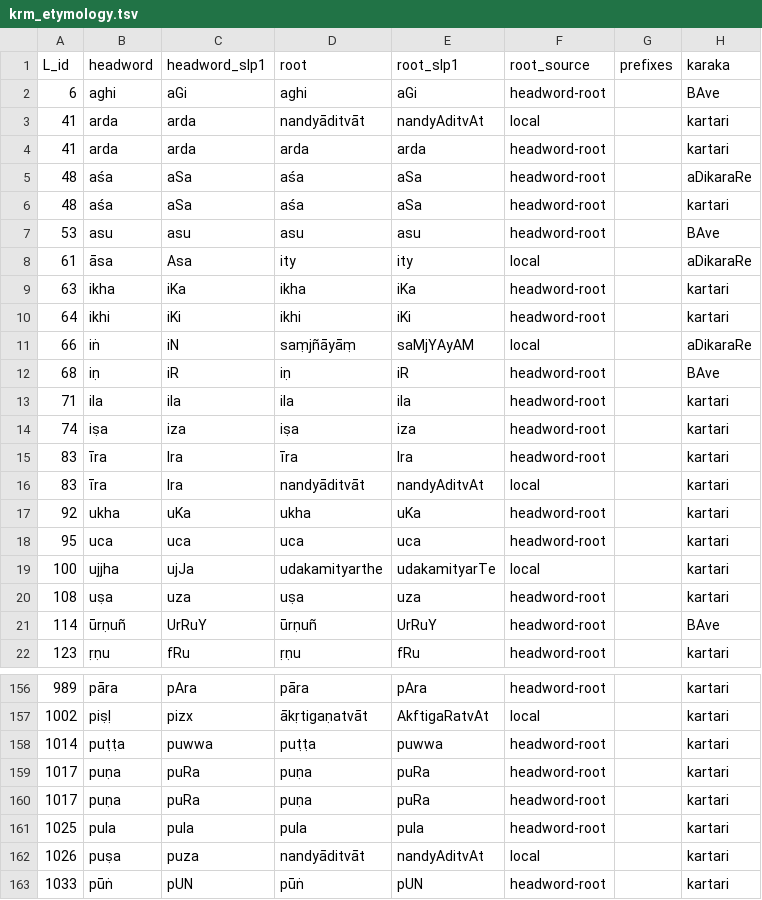
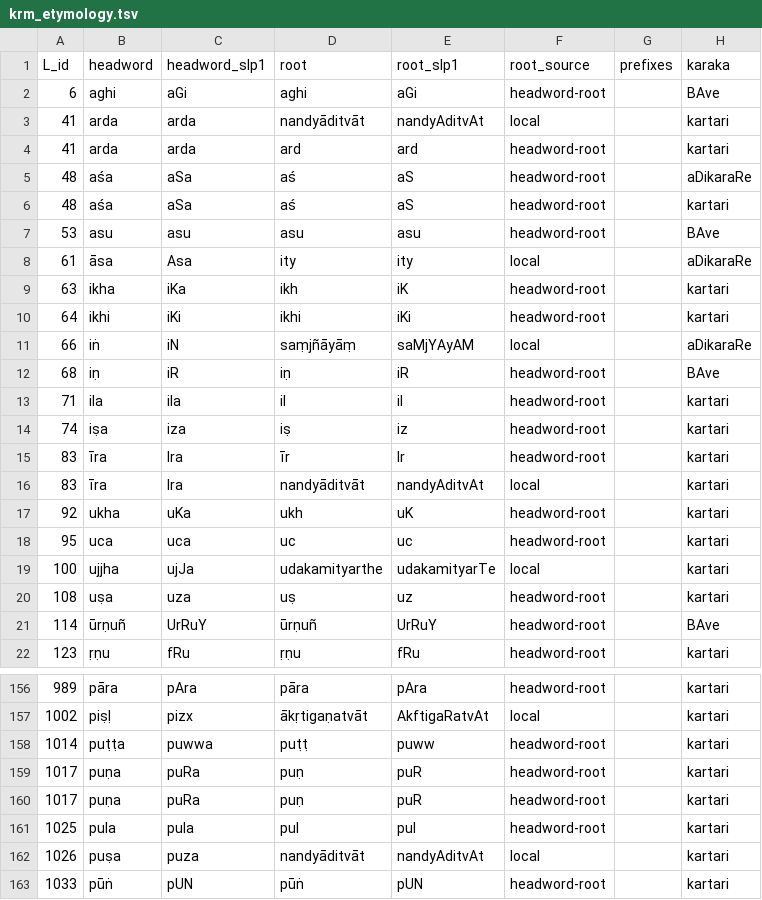
Before and after one commit to sanskrit-lexicon/csl-orig, a TSV file: v02/krm/krm_etymology.tsv, drawn as a sheet; only a part is shown, gaps mark what is left out; the diff covers the shown part only; the diff names each change by its address in the sheet, - before the commit and + after, or states it on an @@ line.

```diff
--- a/v02/krm/krm_etymology.tsv
+++ b/v02/krm/krm_etymology.tsv
-D4 (root): arda
+D4 (root): ard
-E4 (root_slp1): arda
+E4 (root_slp1): ard
-D5:D6 (root): aśa
+D5:D6 (root): aś
-E5:E6 (root_slp1): aSa
+E5:E6 (root_slp1): aS
-D9 (root): ikha
+D9 (root): ikh
-E9 (root_slp1): iKa
+E9 (root_slp1): iK
-D13 (root): ila
+D13 (root): il
-E13 (root_slp1): ila
+E13 (root_slp1): il
-D14 (root): iṣa
+D14 (root): iṣ
-E14 (root_slp1): iza
+E14 (root_slp1): iz
-D15 (root): īra
+D15 (root): īr
-E15 (root_slp1): Ira
+E15 (root_slp1): Ir
-D17 (root): ukha
+D17 (root): ukh
-E17 (root_slp1): uKa
+E17 (root_slp1): uK
-D18 (root): uca
+D18 (root): uc
-E18 (root_slp1): uca
+E18 (root_slp1): uc
-D20 (root): uṣa
+D20 (root): uṣ
-E20 (root_slp1): uza
+E20 (root_slp1): uz
-D158 (root): puṭṭa
+D158 (root): puṭṭ
-E158 (root_slp1): puwwa
+E158 (root_slp1): puww
-D159:D160 (root): puṇa
+D159:D160 (root): puṇ
-E159:E160 (root_slp1): puRa
+E159:E160 (root_slp1): puR
-D161 (root): pula
+D161 (root): pul
-E161 (root_slp1): pula
+E161 (root_slp1): pul
```
Also changed, not shown: 112 edited cells elsewhere in this file, v02/ap/ap_etymology.tsv, v02/ap90/ap90_etymology.tsv, 24 other files.
